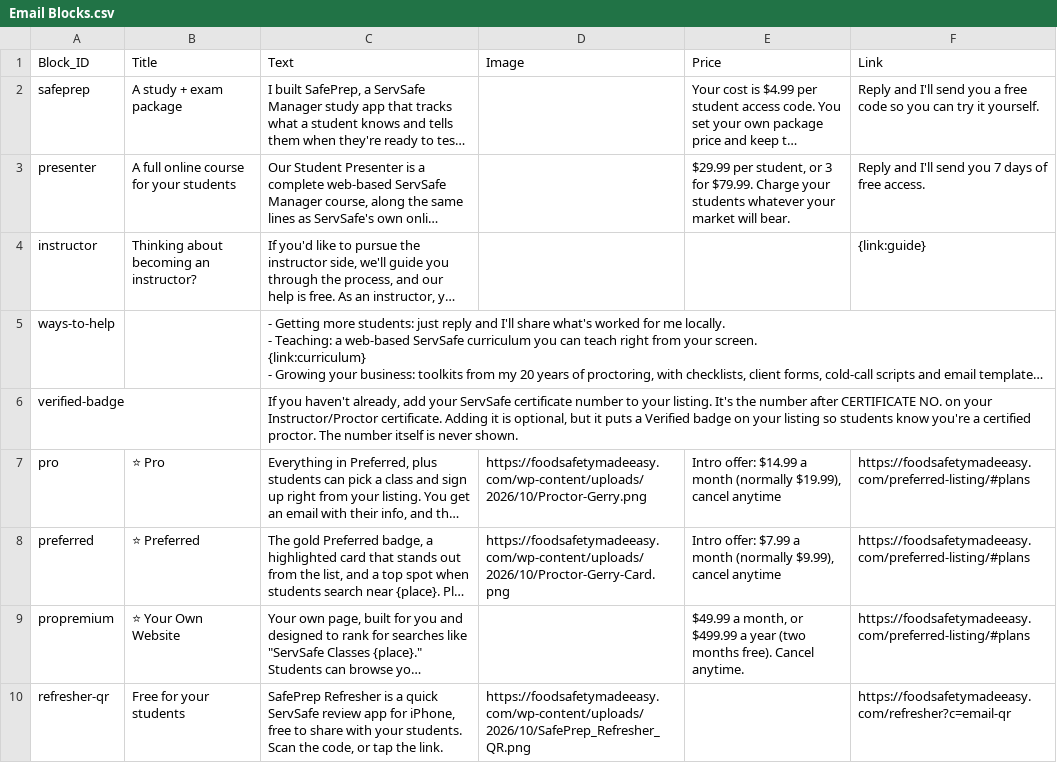
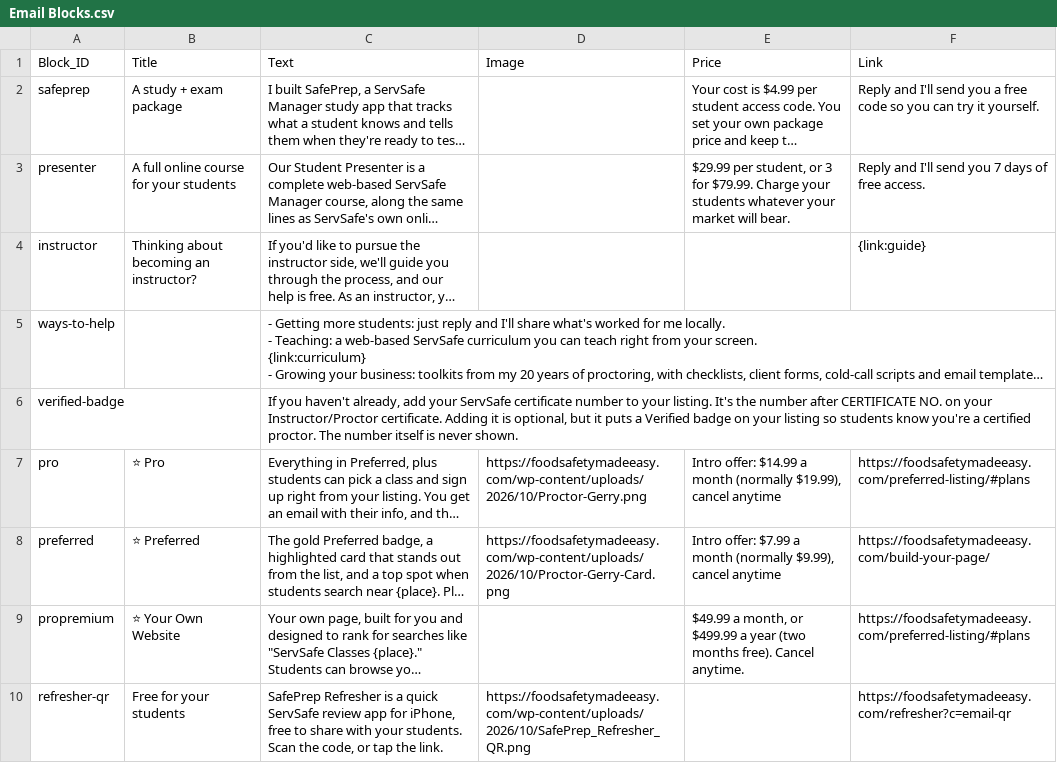
Before and after one commit to novernmanagement-coder/SafePrep_Content, a CSV file: Email Blocks.csv, drawn as a sheet; long unchanged cells end in …; the diff names each change by its address in the sheet, - before the commit and + after, or states it on an @@ line.

Commit message:
CMS update: Email Blocks.csv

```diff
--- a/Email Blocks.csv
+++ b/Email Blocks.csv
-F8 (Link): https://foodsafetymadeeasy.com/preferred-listing/#plans
+F8 (Link): https://foodsafetymadeeasy.com/build-your-page/
```
